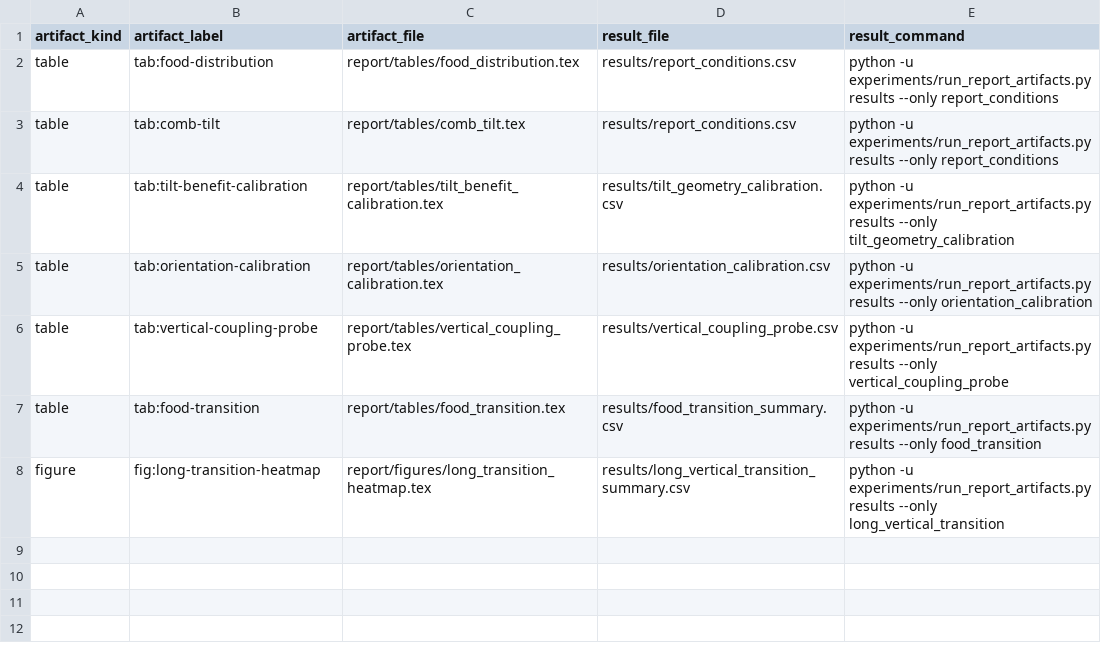
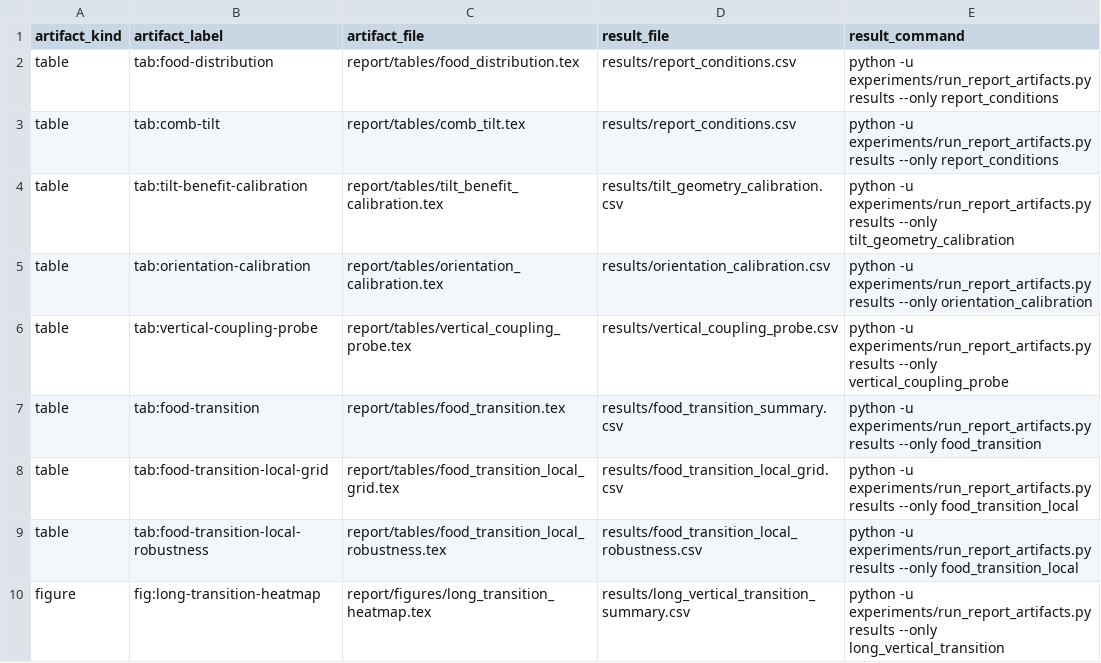
Before and after one commit to gchrupala/bees, a CSV file: report/artifact_sources.csv, drawn as a sheet; the diff names each change by its address in the sheet, - before the commit and + after, or states it on an @@ line.

Commit message:
Document local food transition grid

```diff
--- a/report/artifact_sources.csv
+++ b/report/artifact_sources.csv
+row 8: table | tab:food-transition-local-grid | report/tables/food_transition_local_grid.tex | results/food_transition_local_grid.csv | python -u experiments/run_report_artifacts.py results --only food_transition_local
+row 9: table | tab:food-transition-local-robustness | report/tables/food_transition_local_robustness.tex | results/food_transition_local_robustness.csv | python -u experiments/run_report_artifacts.py results --only food_transition_local
```
Also changed, not shown: 5 other files.
